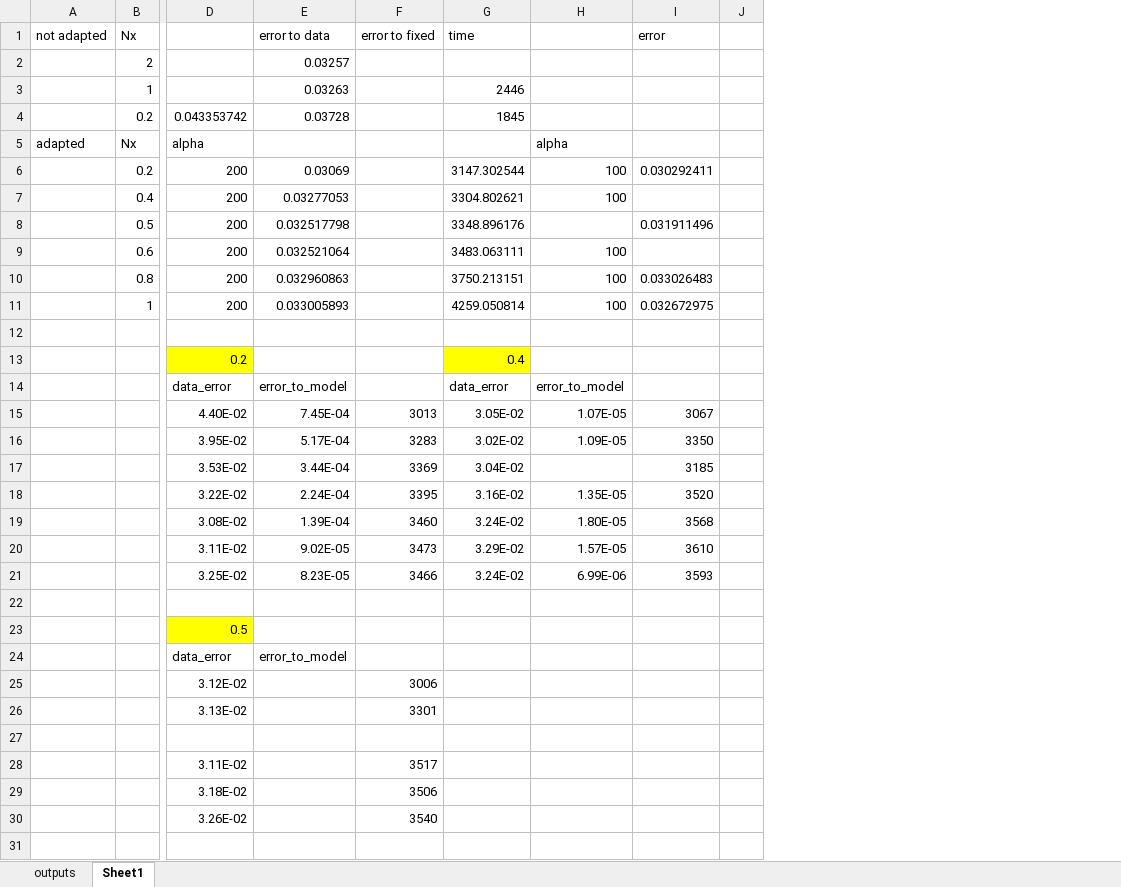
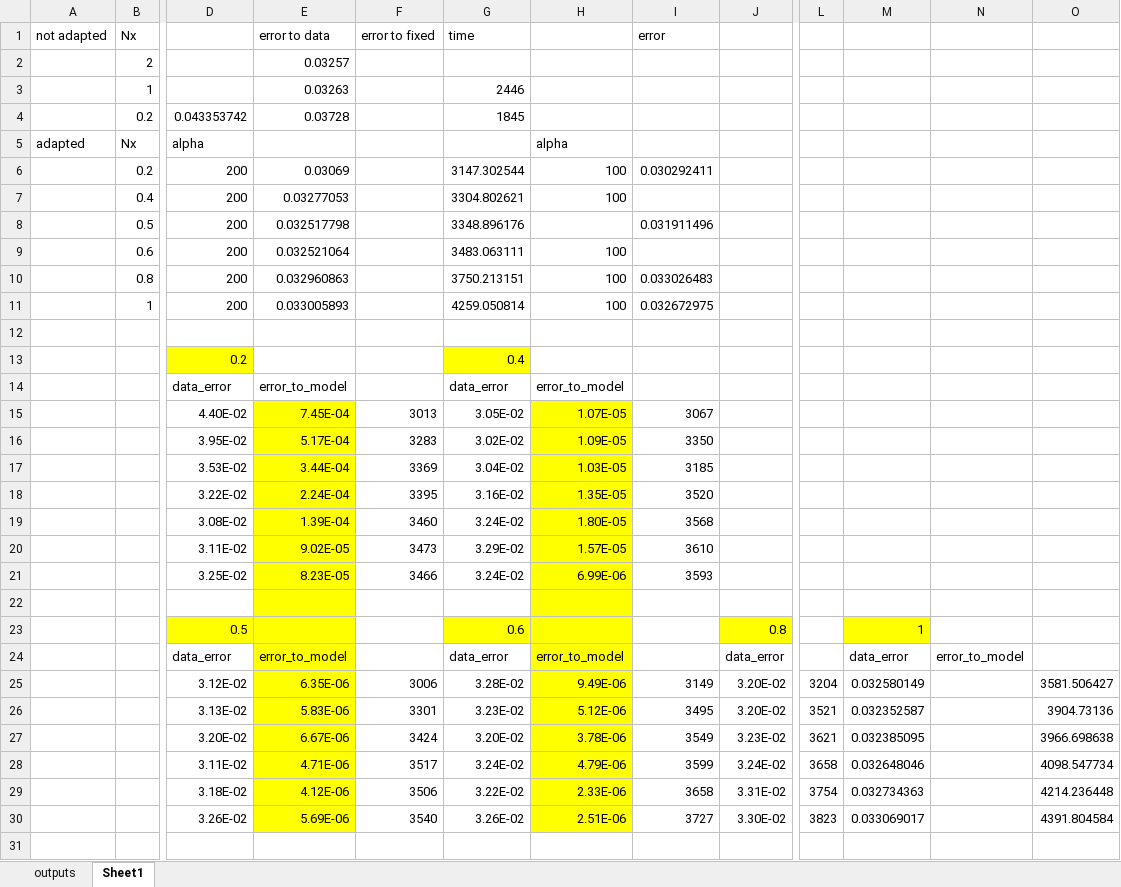
Before and after one commit to mc4117/adapt_utils, an Excel workbook: test_cases/trench_test/outputs.xlsx, sheet Sheet1, drawn as a sheet; only a part is shown, gaps mark what is left out; values as stored, in another font and other column widths than the file's, no borders; removed rows and columns are numbered as before the commit, all else as after; rows hold the shown columns only; the diff names each change by its address in the sheet, - before the commit and + after, or states it on an @@ line.

Commit message:
adding fine outputs

```diff
--- a/test_cases/trench_test/outputs.xlsx (sheet Sheet1)
+++ b/test_cases/trench_test/outputs.xlsx (sheet Sheet1)
-column J, empty
+column J, row 23: 0.8
+column L, empty
+column M, row 23: 1
+column N, empty
+column O, empty
-E15:E23 fill: none
+E15:E23 fill: #FFFF00
-H15:H22 fill: none
+H15:H22 fill: #FFFF00
-H17: (empty)
+H17: 1.03E-05
-G23 (time): (empty)
+G23 (time): 0.6
-G23:H23 fill: none
+G23:H23 fill: #FFFF00
-row 24:  |  | data_error | error_to_model
-row 25:  |  | 3.12E-02 |  | 3006
-row 26:  |  | 3.13E-02 |  | 3301
-row 27: (empty)
-row 28:  |  | 3.11E-02 |  | 3517
-row 29:  |  | 3.18E-02 |  | 3506
-row 30:  |  | 3.26E-02 |  | 3540
+row 24:  |  | data_error | error_to_model |  | data_error | error_to_model |  | data_error |  | data_error | error_to_model
+row 25:  |  | 3.12E-02 | 6.35E-06 | 3006 | 3.28E-02 | 9.49E-06 | 3149 | 3.20E-02 | 3204 | 0.032580149 |  | 3581.506427
+row 26:  |  | 3.13E-02 | 5.83E-06 | 3301 | 3.23E-02 | 5.12E-06 | 3495 | 3.20E-02 | 3521 | 0.032352587 |  | 3904.73136
+row 27:  |  | 3.20E-02 | 6.67E-06 | 3424 | 3.20E-02 | 3.78E-06 | 3549 | 3.23E-02 | 3621 | 0.032385095 |  | 3966.698638
+row 28:  |  | 3.11E-02 | 4.71E-06 | 3517 | 3.24E-02 | 4.79E-06 | 3599 | 3.24E-02 | 3658 | 0.032648046 |  | 4098.547734
+row 29:  |  | 3.18E-02 | 4.12E-06 | 3506 | 3.22E-02 | 2.33E-06 | 3658 | 3.31E-02 | 3754 | 0.032734363 |  | 4214.236448
+row 30:  |  | 3.26E-02 | 5.69E-06 | 3540 | 3.26E-02 | 2.51E-06 | 3727 | 3.30E-02 | 3823 | 0.033069017 |  | 4391.804584
```
Also changed, not shown: 10 other files.
